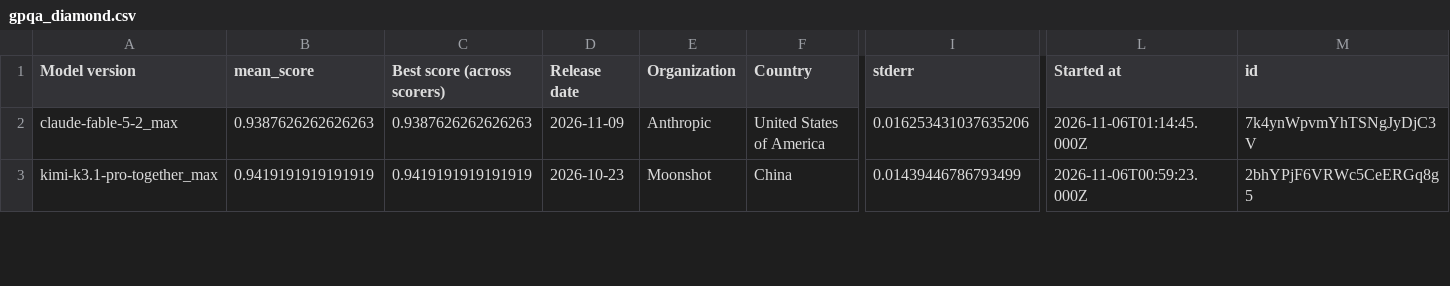
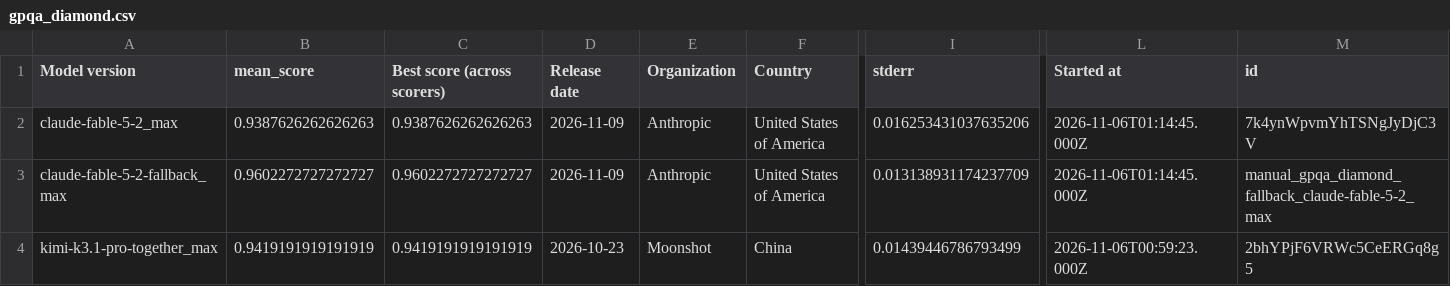
Before and after one commit to General-Purpose-AI-Policy-Lab/benchmark-data-pipeline, a CSV file: 0_input/feed/epoch/gpqa_diamond.csv, drawn as a sheet; only a part is shown, gaps mark what is left out; rows hold the shown columns only; the diff covers the shown part only; the diff names each change by its address in the sheet, - before the commit and + after, or states it on an @@ line.

```diff
--- a/0_input/feed/epoch/gpqa_diamond.csv
+++ b/0_input/feed/epoch/gpqa_diamond.csv
+row 3: claude-fable-5-2-fallback_max | 0.9602272727272727 | 0.9602272727272727 | 2026-11-09 | Anthropic | United States of America | 0.013138931174237709 | 2026-11-06T01:14:45.000Z | manual_gpqa_diamond_fallback_claude-fable-5-2_max
```
Also changed, not shown: 2 added rows and 3 edited cells elsewhere in this file, 0_input/feed/epoch/aliases.csv, 0_input/feed/epoch/model_metadata.csv, 57 other files.
